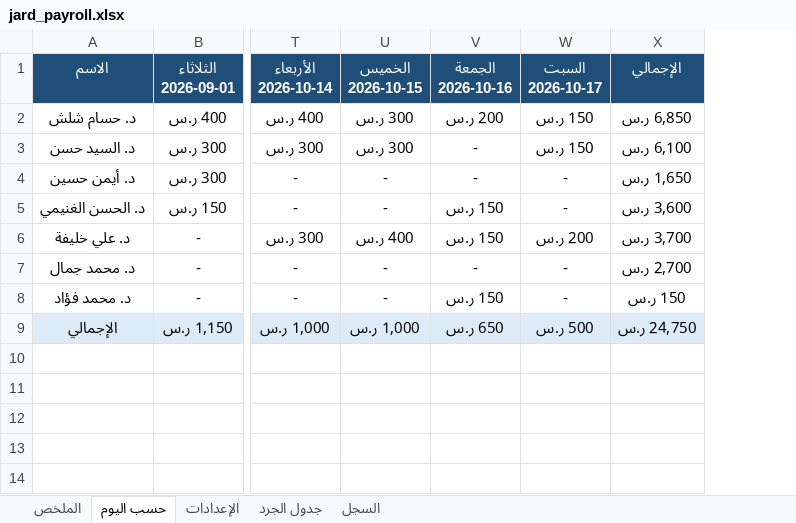
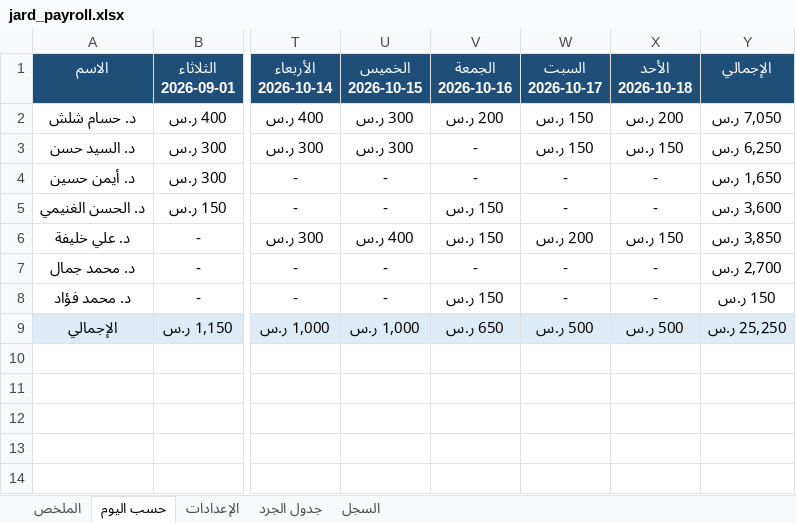
Before and after one commit to phsayed2014-oss/Dashboard-, an Excel workbook: inventory/jard_payroll.xlsx, sheet حسب اليوم, drawn as a sheet; only a part is shown, gaps mark what is left out; values as stored, in another font and other column widths than the file's, no borders; addresses are those after the commit; the diff names each change by its address in the sheet, - before the commit and + after, or states it on an @@ line.

```diff
--- a/inventory/jard_payroll.xlsx (sheet حسب اليوم)
+++ b/inventory/jard_payroll.xlsx (sheet حسب اليوم)
+column X (الأحد 2026-10-18), rows 2-9: 200 ر.س | 150 ر.س | - | - | 150 ر.س | - | - | 500 ر.س
-Y2 (الإجمالي): 6,850 ر.س
+Y2 (الإجمالي): 7,050 ر.س
-Y3 (الإجمالي): 6,100 ر.س
+Y3 (الإجمالي): 6,250 ر.س
-Y6 (الإجمالي): 3,700 ر.س
+Y6 (الإجمالي): 3,850 ر.س
-Y9 (الإجمالي): 24,750 ر.س
+Y9 (الإجمالي): 25,250 ر.س
```
Also changed, not shown: sheet السجل, sheet الملخص, formulas that keep their value, hidden cells, inventory/jard_log.xlsx, 1 other file.
